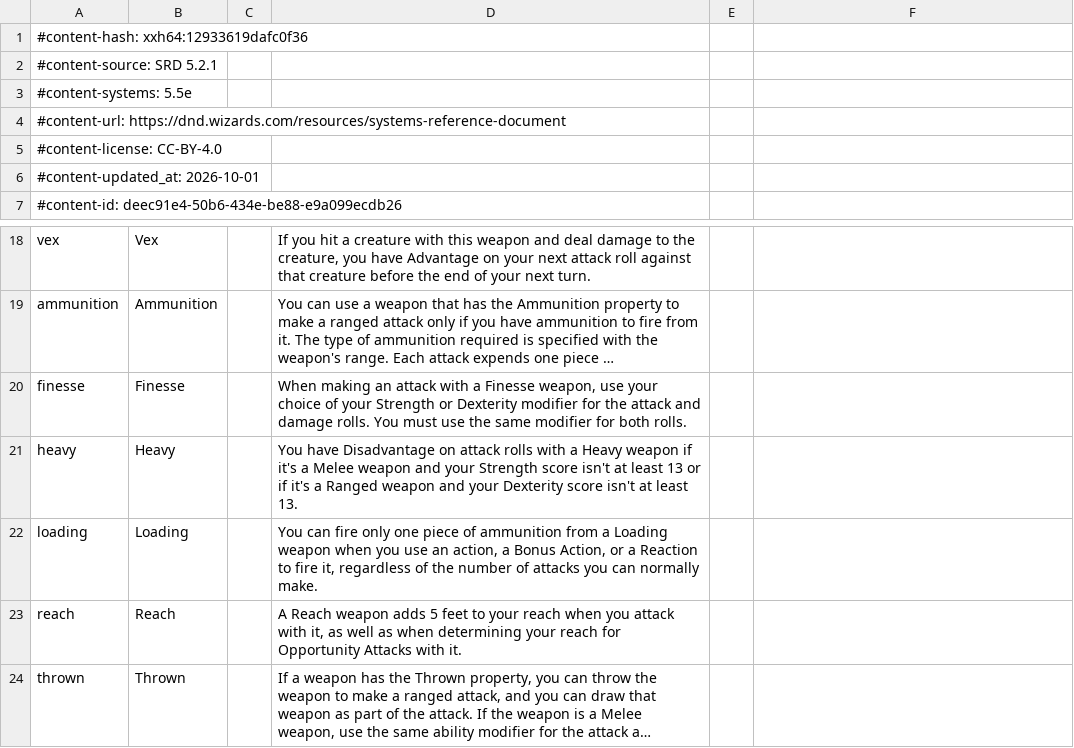
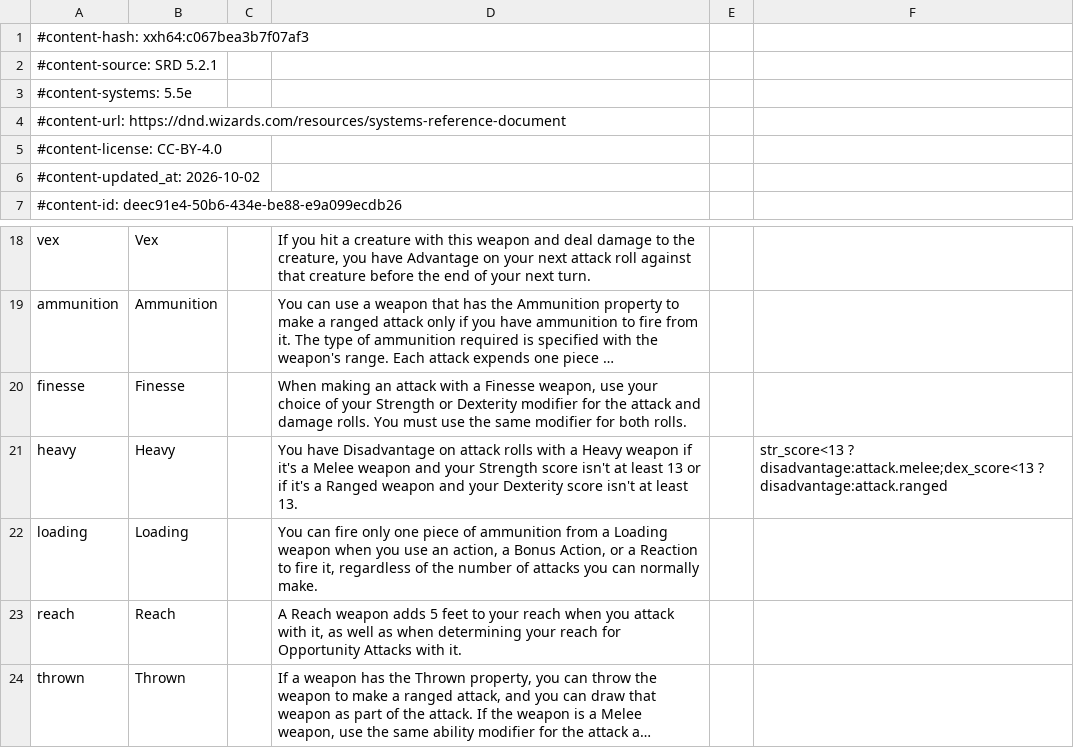
Before and after one commit to FernDragonborn/charnik-content-srd, a CSV file: srd-2024/weapon_properties_srd.csv, drawn as a sheet; only a part is shown, gaps mark what is left out; long unchanged cells end in …; the diff names each change by its address in the sheet, - before the commit and + after, or states it on an @@ line.

```diff
--- a/srd-2024/weapon_properties_srd.csv
+++ b/srd-2024/weapon_properties_srd.csv
-A1: #content-hash: xxh64:12933619dafc0f36
+A1: #content-hash: xxh64:c067bea3b7f07af3
-A6: #content-updated_at: 2026-10-01
+A6: #content-updated_at: 2026-10-02
-F21: (empty)
+F21: str_score<13 ? disadvantage:attack.melee;dex_score<13 ? disadvantage:attack.ranged
```
Also changed, not shown: srd-2014/weapon_properties_srd.csv.
